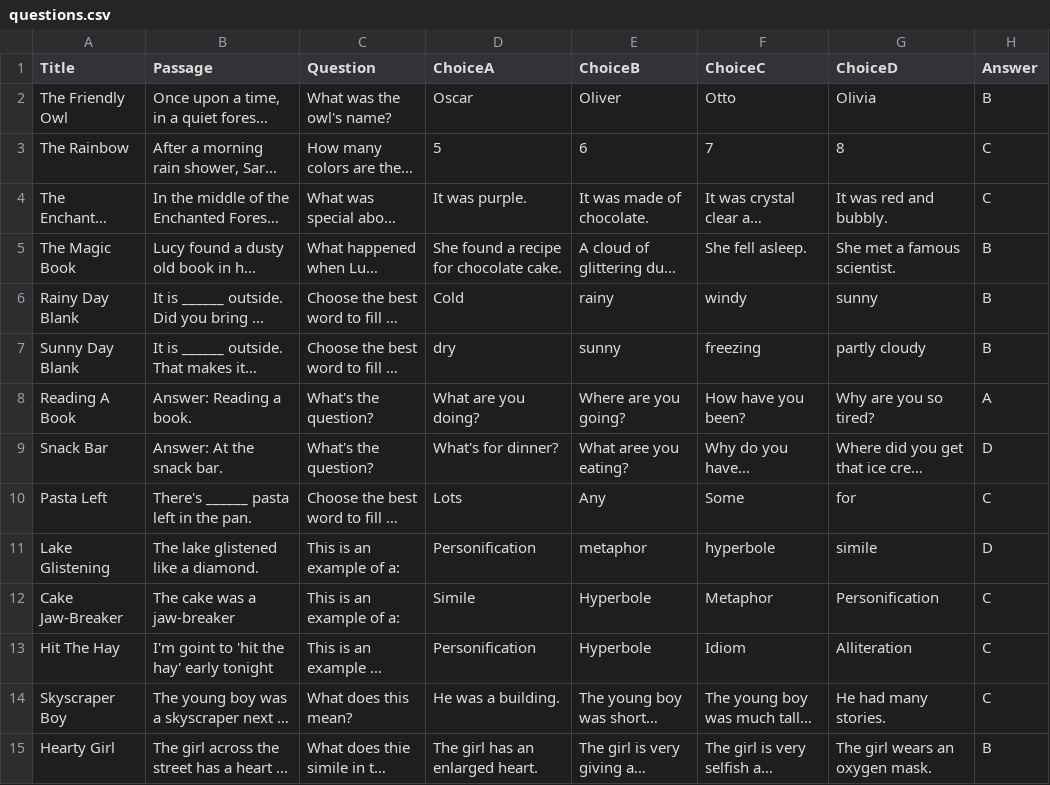
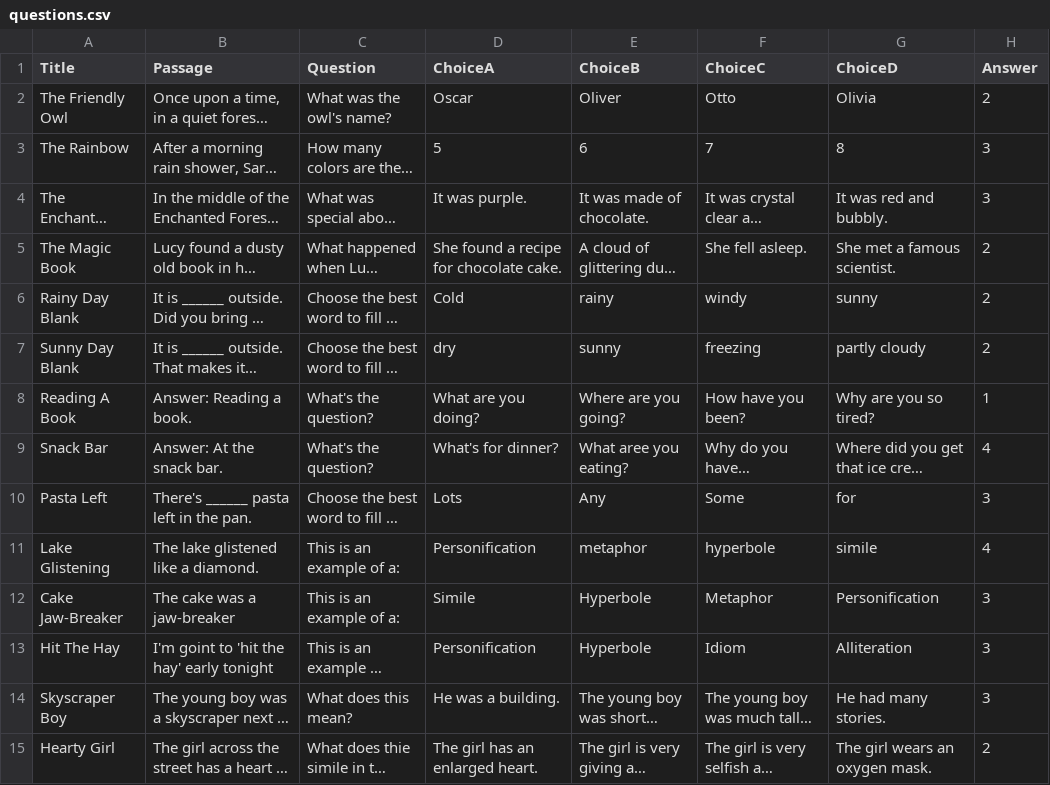
Before and after one commit to Jhon-Perez/Fantasy-Critters, a CSV file: questions.csv, drawn as a sheet; long unchanged cells end in …; the diff names each change by its address in the sheet, - before the commit and + after, or states it on an @@ line.

Commit message:
Update questions.csv

```diff
--- a/questions.csv
+++ b/questions.csv
-H2 (Answer): B
+H2 (Answer): 2
-H3:H4 (Answer): C
+H3:H4 (Answer): 3
-H5:H7 (Answer): B
+H5:H7 (Answer): 2
-H8 (Answer): A
+H8 (Answer): 1
-H9 (Answer): D
+H9 (Answer): 4
-H10 (Answer): C
+H10 (Answer): 3
-H11 (Answer): D
+H11 (Answer): 4
-H12:H14 (Answer): C
+H12:H14 (Answer): 3
-H15 (Answer): B
+H15 (Answer): 2
```
